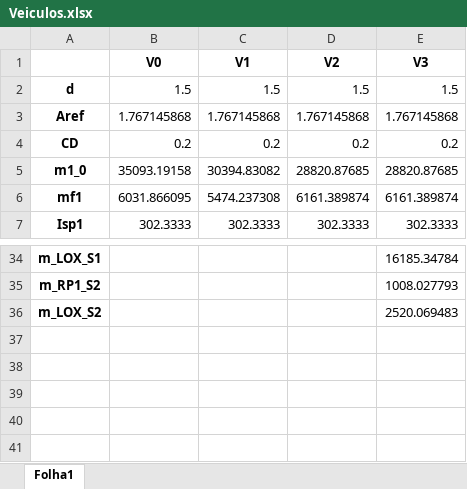
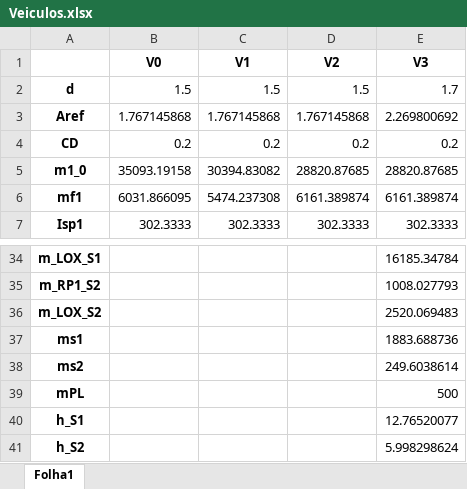
Before and after one commit to leandrorsa01/ARES, an Excel workbook: Veiculos.xlsx, sheet Folha1, drawn as a sheet; only a part is shown, gaps mark what is left out; values as stored, in another font and other column widths than the file's, no borders; the diff names each change by its address in the sheet, - before the commit and + after, or states it on an @@ line.

```diff
--- a/Veiculos.xlsx (sheet Folha1)
+++ b/Veiculos.xlsx (sheet Folha1)
-E2 (V3): 1.5
+E2 (V3): 1.7
-E3 (V3): 1.767145868
+E3 (V3): 2.269800692
+row 37: ms1 |  |  |  | 1883.688736
+row 38: ms2 |  |  |  | 249.6038614
+row 39: mPL |  |  |  | 500
+row 40: h_S1 |  |  |  | 12.76520077
+row 41: h_S2 |  |  |  | 5.998298624
```
Also changed, not shown: 5 other files.
